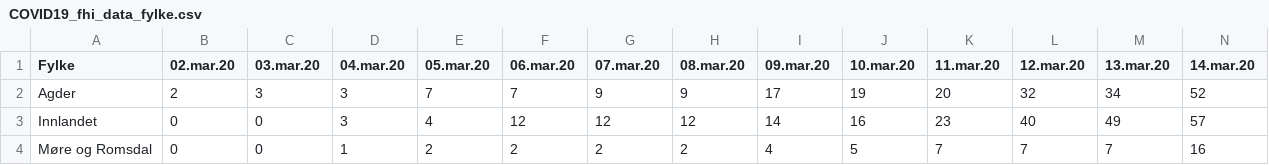
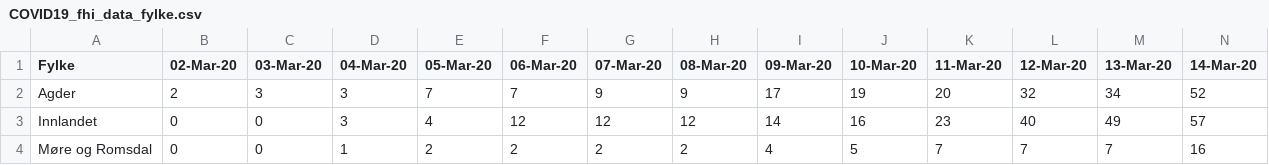
Before and after one commit to NRVA/COVID19_Norge, a CSV file: COVID19_fhi_data_fylke.csv, drawn as a sheet; only a part is shown; the diff covers the shown part only; the diff names each change by its address in the sheet, - before the commit and + after, or states it on an @@ line.

Commit message:
oppdt

```diff
--- a/COVID19_fhi_data_fylke.csv
+++ b/COVID19_fhi_data_fylke.csv
-B1: 02.mar.20
+B1: 02-Mar-20
-C1: 03.mar.20
+C1: 03-Mar-20
-D1: 04.mar.20
+D1: 04-Mar-20
-E1: 05.mar.20
+E1: 05-Mar-20
-F1: 06.mar.20
+F1: 06-Mar-20
-G1: 07.mar.20
+G1: 07-Mar-20
-H1: 08.mar.20
+H1: 08-Mar-20
-I1: 09.mar.20
+I1: 09-Mar-20
-J1: 10.mar.20
+J1: 10-Mar-20
-K1: 11.mar.20
+K1: 11-Mar-20
-L1: 12.mar.20
+L1: 12-Mar-20
-M1: 13.mar.20
+M1: 13-Mar-20
-N1: 14.mar.20
+N1: 14-Mar-20
```
Also changed, not shown: 47 edited cells elsewhere in this file.
